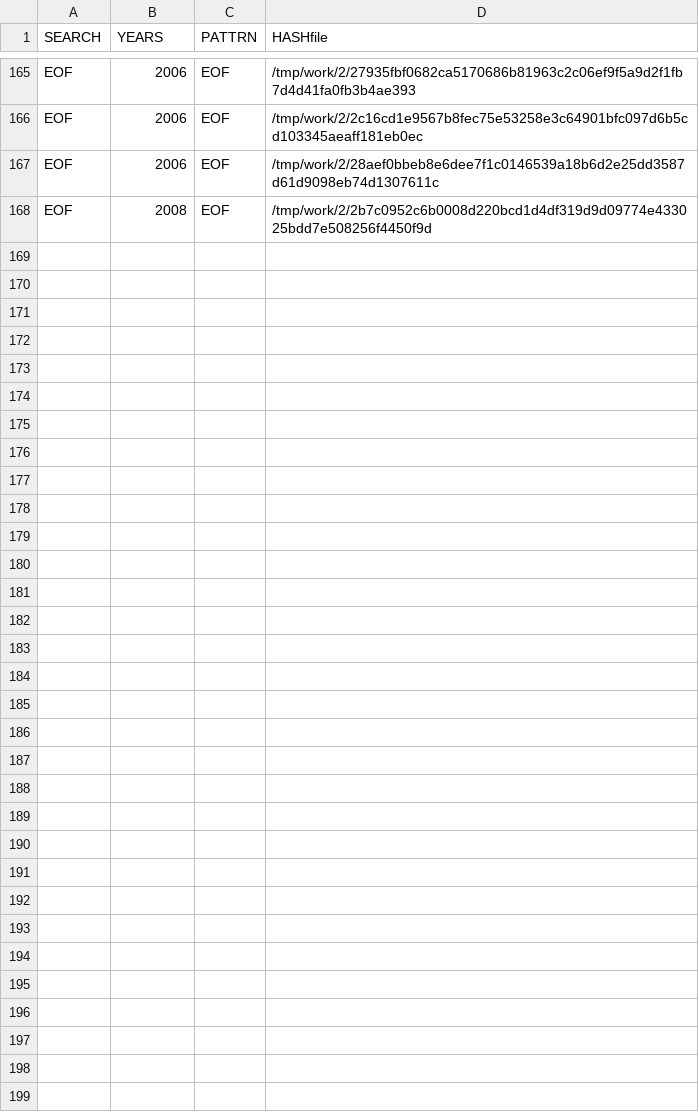
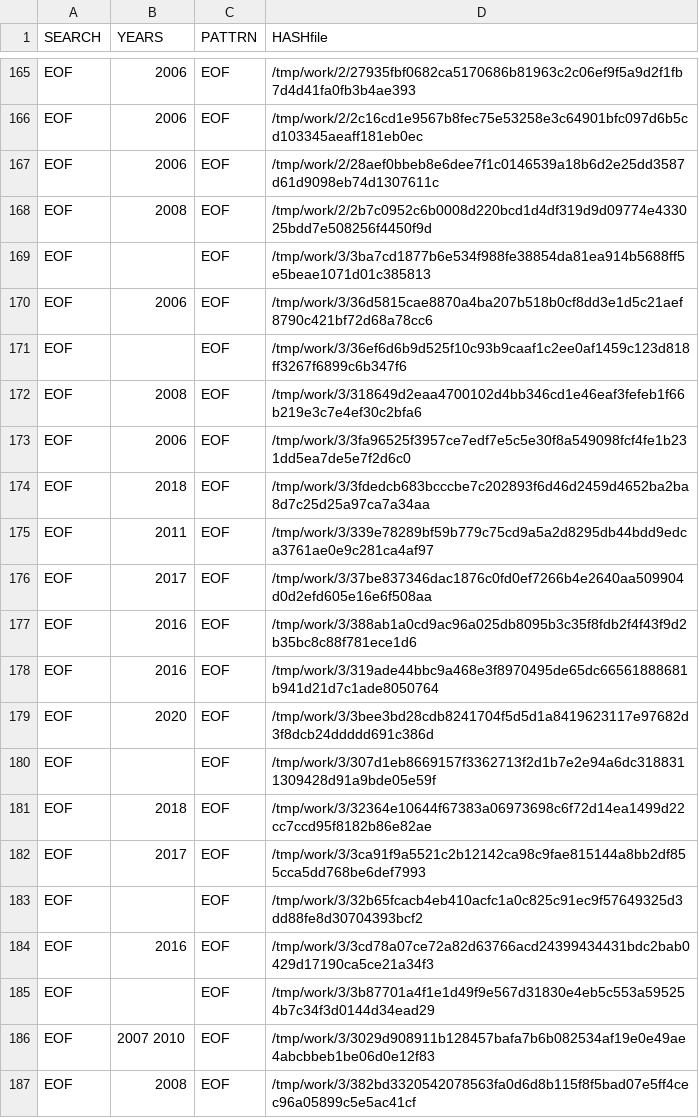
Before and after one commit to gergimentr/finder, a CSV file: results/107.csv, drawn as a sheet; only a part is shown, gaps mark what is left out; the diff covers the shown part only.

Commit message:
result works

```diff
--- a/results/107.csv
+++ b/results/107.csv
@@ -168 +168,20 @@ SEARCH,YEARS,PATTRN,HASHfile
  EOF , 2008 , EOF ,/tmp/work/2/2b7c0952c6b0008d220bcd1d4df319d9d09774e433025bdd7e508256f4450f9d
+ EOF , , EOF ,/tmp/work/3/3ba7cd1877b6e534f988fe38854da81ea914b5688ff5e5beae1071d01c385813
+ EOF , 2006 , EOF ,/tmp/work/3/36d5815cae8870a4ba207b518b0cf8dd3e1d5c21aef8790c421bf72d68a78cc6
+ EOF , , EOF ,/tmp/work/3/36ef6d6b9d525f10c93b9caaf1c2ee0af1459c123d818ff3267f6899c6b347f6
+ EOF , 2008 , EOF ,/tmp/work/3/318649d2eaa4700102d4bb346cd1e46eaf3fefeb1f66b219e3c7e4ef30c2bfa6
+ EOF , 2006 , EOF ,/tmp/work/3/3fa96525f3957ce7edf7e5c5e30f8a549098fcf4fe1b231dd5ea7de5e7f2d6c0
+ EOF , 2018 , EOF ,/tmp/work/3/3fdedcb683bcccbe7c202893f6d46d2459d4652ba2ba8d7c25d25a97ca7a34aa
+ EOF , 2011 , EOF ,/tmp/work/3/339e78289bf59b779c75cd9a5a2d8295db44bdd9edca3761ae0e9c281ca4af97
+ EOF , 2017 , EOF ,/tmp/work/3/37be837346dac1876c0fd0ef7266b4e2640aa509904d0d2efd605e16e6f508aa
+ EOF , 2016 , EOF ,/tmp/work/3/388ab1a0cd9ac96a025db8095b3c35f8fdb2f4f43f9d2b35bc8c88f781ece1d6
+ EOF , 2016 , EOF ,/tmp/work/3/319ade44bbc9a468e3f8970495de65dc66561888681b941d21d7c1ade8050764
+ EOF , 2020 , EOF ,/tmp/work/3/3bee3bd28cdb8241704f5d5d1a8419623117e97682d3f8dcb24ddddd691c386d
+ EOF , , EOF ,/tmp/work/3/307d1eb8669157f3362713f2d1b7e2e94a6dc3188311309428d91a9bde05e59f
+ EOF , 2018 , EOF ,/tmp/work/3/32364e10644f67383a06973698c6f72d14ea1499d22cc7ccd95f8182b86e82ae
+ EOF , 2017 , EOF ,/tmp/work/3/3ca91f9a5521c2b12142ca98c9fae815144a8bb2df855cca5dd768be6def7993
+ EOF , , EOF ,/tmp/work/3/32b65fcacb4eb410acfc1a0c825c91ec9f57649325d3dd88fe8d30704393bcf2
+ EOF , 2016 , EOF ,/tmp/work/3/3cd78a07ce72a82d63766acd24399434431bdc2bab0429d17190ca5ce21a34f3
+ EOF , , EOF ,/tmp/work/3/3b87701a4f1e1d49f9e567d31830e4eb5c553a595254b7c34f3d0144d34ead29
+ EOF , 2007 2010 , EOF ,/tmp/work/3/3029d908911b128457bafa7b6b082534af19e0e49ae4abcbbeb1be06d0e12f83
+ EOF , 2008 , EOF ,/tmp/work/3/382bd3320542078563fa0d6d8b115f8f5bad07e5ff4cec96a05899c5e5ac41cf
```
Also changed, not shown: 23 added rows elsewhere in this file, 6 other files.
